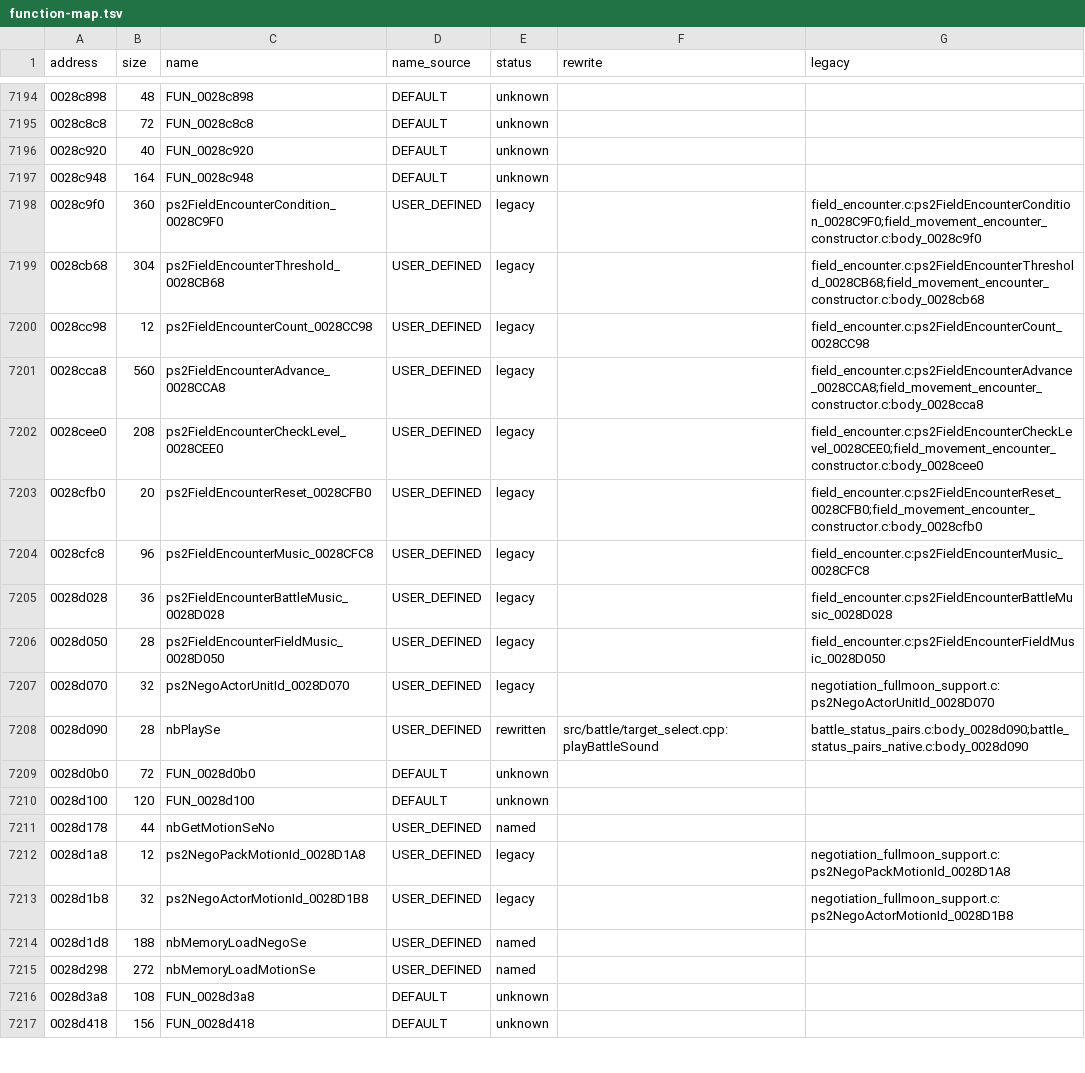
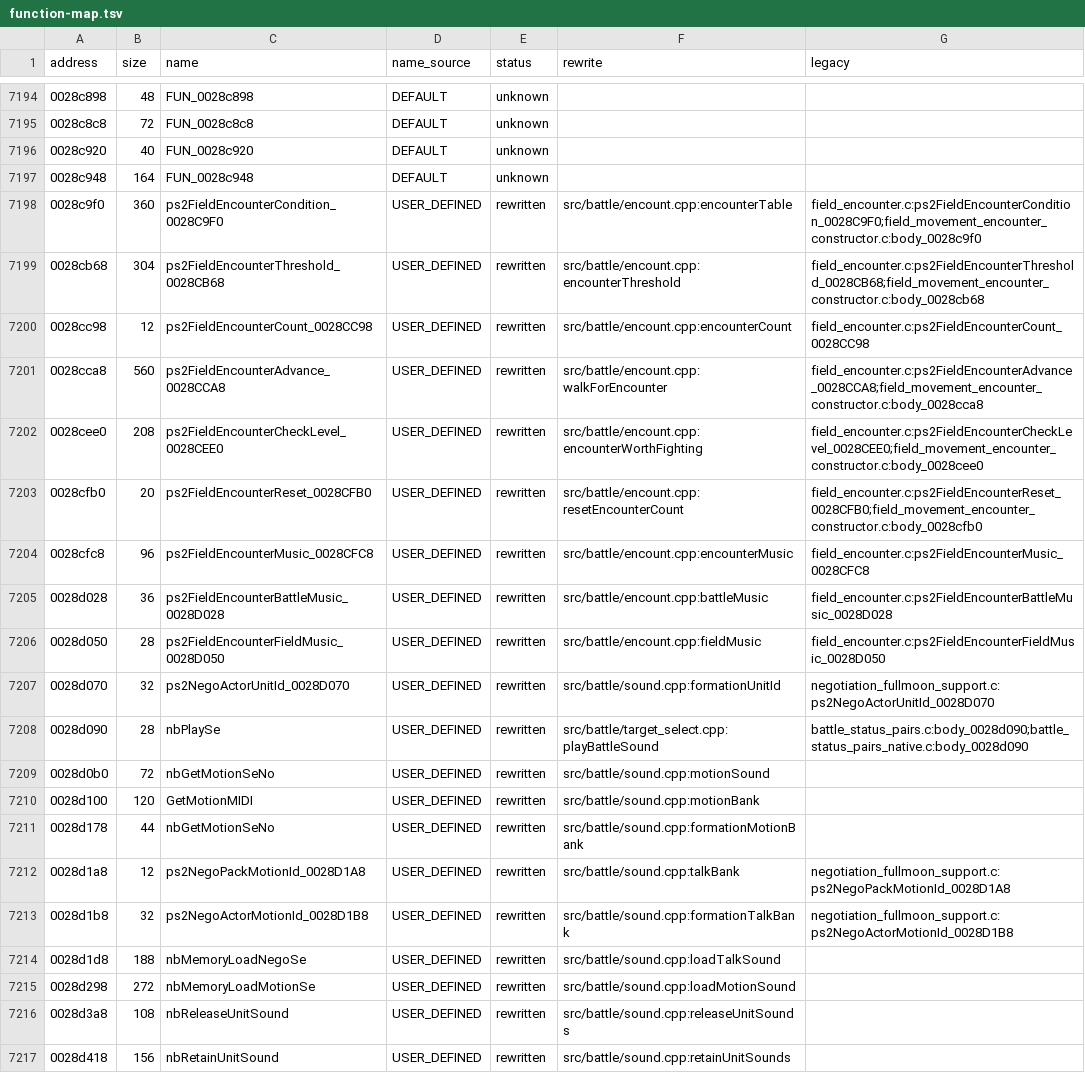
Before and after one commit to coregee/dds_recomp, a TSV file: nocturne/reference/function-map.tsv, drawn as a sheet; only a part is shown, gaps mark what is left out; the diff covers the shown part only.

```diff
--- a/nocturne/reference/function-map.tsv
+++ b/nocturne/reference/function-map.tsv
@@ -7197,21 +7197,21 @@ address	size	name	name_source	status	rewrite	legacy
 0028c948	164	FUN_0028c948	DEFAULT	unknown		
-0028c9f0	360	ps2FieldEncounterCondition_0028C9F0	USER_DEFINED	legacy		field_encounter.c:ps2FieldEncounterCondition_0028C9F0;field_movement_encounter_constructor.c:body_0028c9f0
-0028cb68	304	ps2FieldEncounterThreshold_0028CB68	USER_DEFINED	legacy		field_encounter.c:ps2FieldEncounterThreshold_0028CB68;field_movement_encounter_constructor.c:body_0028cb68
-0028cc98	12	ps2FieldEncounterCount_0028CC98	USER_DEFINED	legacy		field_encounter.c:ps2FieldEncounterCount_0028CC98
-0028cca8	560	ps2FieldEncounterAdvance_0028CCA8	USER_DEFINED	legacy		field_encounter.c:ps2FieldEncounterAdvance_0028CCA8;field_movement_encounter_constructor.c:body_0028cca8
-0028cee0	208	ps2FieldEncounterCheckLevel_0028CEE0	USER_DEFINED	legacy		field_encounter.c:ps2FieldEncounterCheckLevel_0028CEE0;field_movement_encounter_constructor.c:body_0028cee0
-0028cfb0	20	ps2FieldEncounterReset_0028CFB0	USER_DEFINED	legacy		field_encounter.c:ps2FieldEncounterReset_0028CFB0;field_movement_encounter_constructor.c:body_0028cfb0
-0028cfc8	96	ps2FieldEncounterMusic_0028CFC8	USER_DEFINED	legacy		field_encounter.c:ps2FieldEncounterMusic_0028CFC8
-0028d028	36	ps2FieldEncounterBattleMusic_0028D028	USER_DEFINED	legacy		field_encounter.c:ps2FieldEncounterBattleMusic_0028D028
-0028d050	28	ps2FieldEncounterFieldMusic_0028D050	USER_DEFINED	legacy		field_encounter.c:ps2FieldEncounterFieldMusic_0028D050
-0028d070	32	ps2NegoActorUnitId_0028D070	USER_DEFINED	legacy		negotiation_fullmoon_support.c:ps2NegoActorUnitId_0028D070
+0028c9f0	360	ps2FieldEncounterCondition_0028C9F0	USER_DEFINED	rewritten	src/battle/encount.cpp:encounterTable	field_encounter.c:ps2FieldEncounterCondition_0028C9F0;field_movement_encounter_constructor.c:body_0028c9f0
+0028cb68	304	ps2FieldEncounterThreshold_0028CB68	USER_DEFINED	rewritten	src/battle/encount.cpp:encounterThreshold	field_encounter.c:ps2FieldEncounterThreshold_0028CB68;field_movement_encounter_constructor.c:body_0028cb68
+0028cc98	12	ps2FieldEncounterCount_0028CC98	USER_DEFINED	rewritten	src/battle/encount.cpp:encounterCount	field_encounter.c:ps2FieldEncounterCount_0028CC98
+0028cca8	560	ps2FieldEncounterAdvance_0028CCA8	USER_DEFINED	rewritten	src/battle/encount.cpp:walkForEncounter	field_encounter.c:ps2FieldEncounterAdvance_0028CCA8;field_movement_encounter_constructor.c:body_0028cca8
+0028cee0	208	ps2FieldEncounterCheckLevel_0028CEE0	USER_DEFINED	rewritten	src/battle/encount.cpp:encounterWorthFighting	field_encounter.c:ps2FieldEncounterCheckLevel_0028CEE0;field_movement_encounter_constructor.c:body_0028cee0
+0028cfb0	20	ps2FieldEncounterReset_0028CFB0	USER_DEFINED	rewritten	src/battle/encount.cpp:resetEncounterCount	field_encounter.c:ps2FieldEncounterReset_0028CFB0;field_movement_encounter_constructor.c:body_0028cfb0
+0028cfc8	96	ps2FieldEncounterMusic_0028CFC8	USER_DEFINED	rewritten	src/battle/encount.cpp:encounterMusic	field_encounter.c:ps2FieldEncounterMusic_0028CFC8
+0028d028	36	ps2FieldEncounterBattleMusic_0028D028	USER_DEFINED	rewritten	src/battle/encount.cpp:battleMusic	field_encounter.c:ps2FieldEncounterBattleMusic_0028D028
+0028d050	28	ps2FieldEncounterFieldMusic_0028D050	USER_DEFINED	rewritten	src/battle/encount.cpp:fieldMusic	field_encounter.c:ps2FieldEncounterFieldMusic_0028D050
+0028d070	32	ps2NegoActorUnitId_0028D070	USER_DEFINED	rewritten	src/battle/sound.cpp:formationUnitId	negotiation_fullmoon_support.c:ps2NegoActorUnitId_0028D070
 0028d090	28	nbPlaySe	USER_DEFINED	rewritten	src/battle/target_select.cpp:playBattleSound	battle_status_pairs.c:body_0028d090;battle_status_pairs_native.c:body_0028d090
-0028d0b0	72	FUN_0028d0b0	DEFAULT	unknown		
-0028d100	120	FUN_0028d100	DEFAULT	unknown		
-0028d178	44	nbGetMotionSeNo	USER_DEFINED	named		
-0028d1a8	12	ps2NegoPackMotionId_0028D1A8	USER_DEFINED	legacy		negotiation_fullmoon_support.c:ps2NegoPackMotionId_0028D1A8
-0028d1b8	32	ps2NegoActorMotionId_0028D1B8	USER_DEFINED	legacy		negotiation_fullmoon_support.c:ps2NegoActorMotionId_0028D1B8
-0028d1d8	188	nbMemoryLoadNegoSe	USER_DEFINED	named		
-0028d298	272	nbMemoryLoadMotionSe	USER_DEFINED	named		
-0028d3a8	108	FUN_0028d3a8	DEFAULT	unknown		
-0028d418	156	FUN_0028d418	DEFAULT	unknown		
+0028d0b0	72	nbGetMotionSeNo	USER_DEFINED	rewritten	src/battle/sound.cpp:motionSound	
+0028d100	120	GetMotionMIDI	USER_DEFINED	rewritten	src/battle/sound.cpp:motionBank	
+0028d178	44	nbGetMotionSeNo	USER_DEFINED	rewritten	src/battle/sound.cpp:formationMotionBank	
+0028d1a8	12	ps2NegoPackMotionId_0028D1A8	USER_DEFINED	rewritten	src/battle/sound.cpp:talkBank	negotiation_fullmoon_support.c:ps2NegoPackMotionId_0028D1A8
+0028d1b8	32	ps2NegoActorMotionId_0028D1B8	USER_DEFINED	rewritten	src/battle/sound.cpp:formationTalkBank	negotiation_fullmoon_support.c:ps2NegoActorMotionId_0028D1B8
+0028d1d8	188	nbMemoryLoadNegoSe	USER_DEFINED	rewritten	src/battle/sound.cpp:loadTalkSound	
+0028d298	272	nbMemoryLoadMotionSe	USER_DEFINED	rewritten	src/battle/sound.cpp:loadMotionSound	
+0028d3a8	108	nbReleaseUnitSound	USER_DEFINED	rewritten	src/battle/sound.cpp:releaseUnitSounds	
+0028d418	156	nbRetainUnitSound	USER_DEFINED	rewritten	src/battle/sound.cpp:retainUnitSounds	
```
Also changed, not shown: 68 edited cells elsewhere in this file, nocturne/tools/ghidra/nocturne_signatures.tsv, 25 other files.
